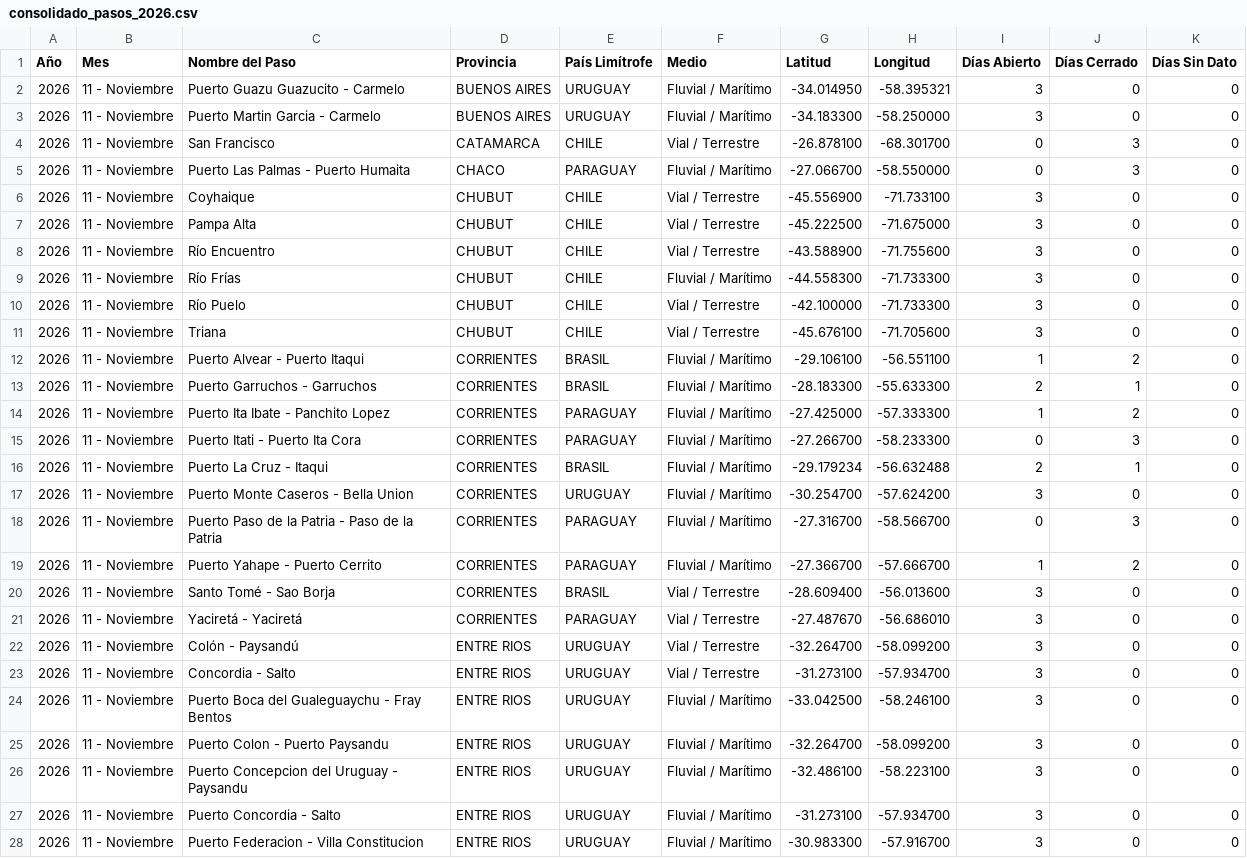
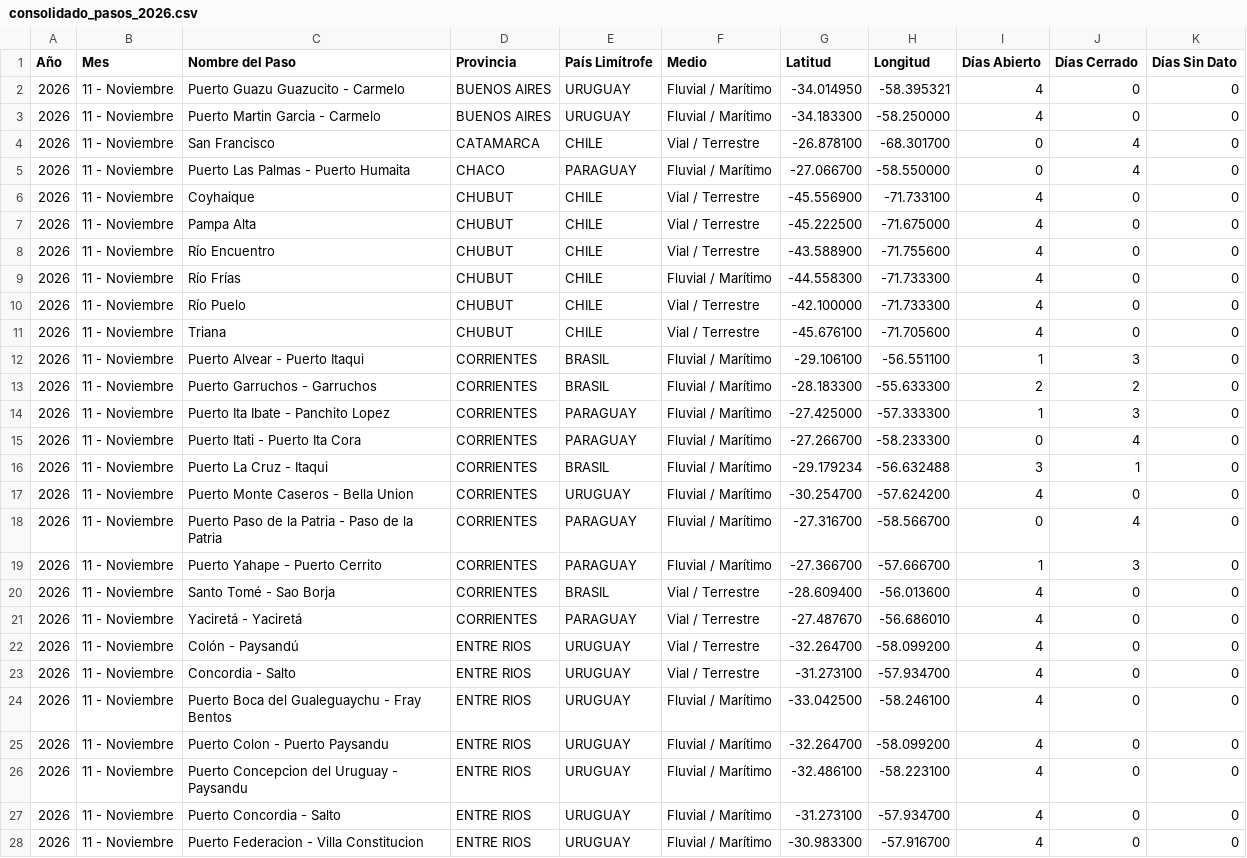
Before and after one commit to battagliam0707-jpg/Pasos-Fronterizos, a CSV file: consolidado_pasos_2026.csv, drawn as a sheet; only a part is shown; the diff covers the shown part only; the diff names each change by its address in the sheet, - before the commit and + after, or states it on an @@ line.

```diff
--- a/consolidado_pasos_2026.csv
+++ b/consolidado_pasos_2026.csv
-I2:I3 (Días Abierto): 3
+I2:I3 (Días Abierto): 4
-J4:J5 (Días Cerrado): 3
+J4:J5 (Días Cerrado): 4
-I6:I11 (Días Abierto): 3
+I6:I11 (Días Abierto): 4
-J12 (Días Cerrado): 2
+J12 (Días Cerrado): 3
-J13 (Días Cerrado): 1
+J13 (Días Cerrado): 2
-J14 (Días Cerrado): 2
+J14 (Días Cerrado): 3
-J15 (Días Cerrado): 3
+J15 (Días Cerrado): 4
-I16 (Días Abierto): 2
+I16 (Días Abierto): 3
-I17 (Días Abierto): 3
+I17 (Días Abierto): 4
-J18 (Días Cerrado): 3
+J18 (Días Cerrado): 4
-J19 (Días Cerrado): 2
+J19 (Días Cerrado): 3
-I20:I28 (Días Abierto): 3
+I20:I28 (Días Abierto): 4
```
Also changed, not shown: 79 edited cells elsewhere in this file, 1 other file.
